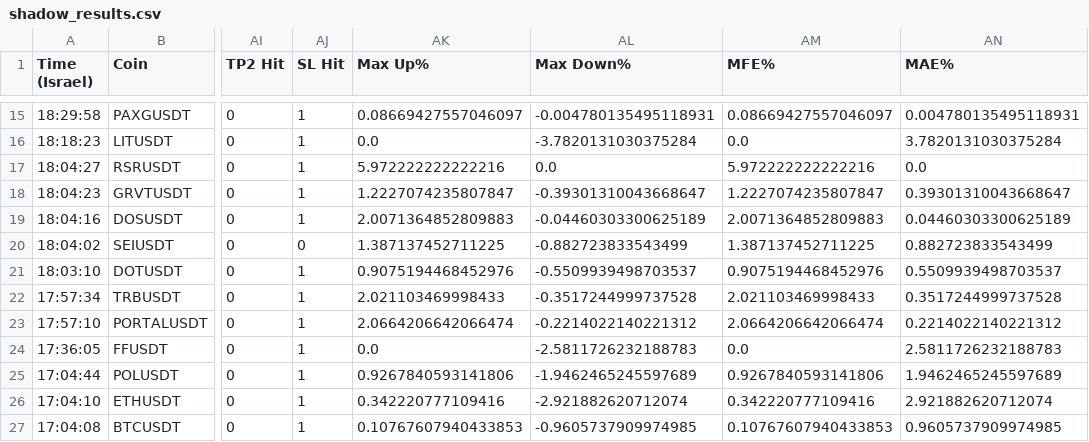
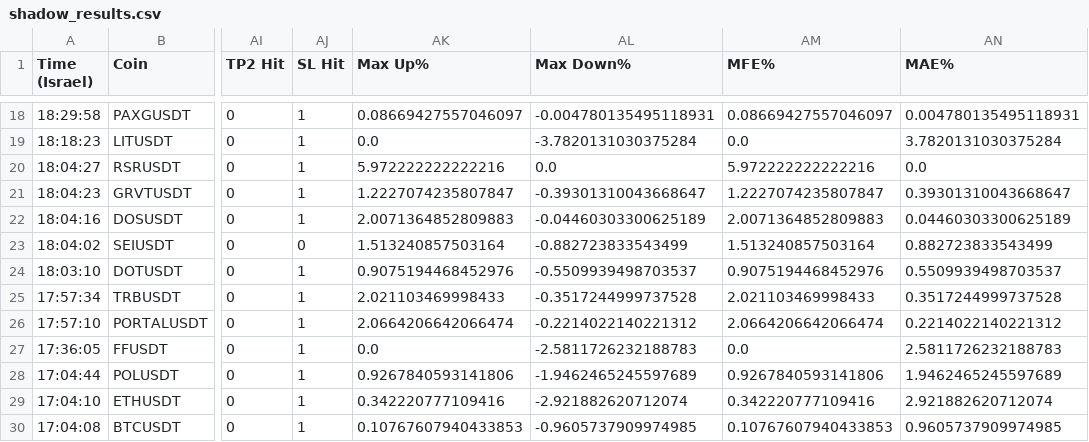
Before and after one commit to rank1984/crypto-bot, a CSV file: shadow_results.csv, drawn as a sheet; only a part is shown, gaps mark what is left out; addresses are those after the commit; the diff covers the shown part only; the diff names each change by its address in the sheet, - before the commit and + after, or states it on an @@ line.

```diff
--- a/shadow_results.csv
+++ b/shadow_results.csv
-AK23 (Max Up%): 1.387137452711225
+AK23 (Max Up%): 1.513240857503164
-AM23 (MFE%): 1.387137452711225
+AM23 (MFE%): 1.513240857503164
```
Also changed, not shown: 3 added rows and 30 edited cells elsewhere in this file, 1 other file.
